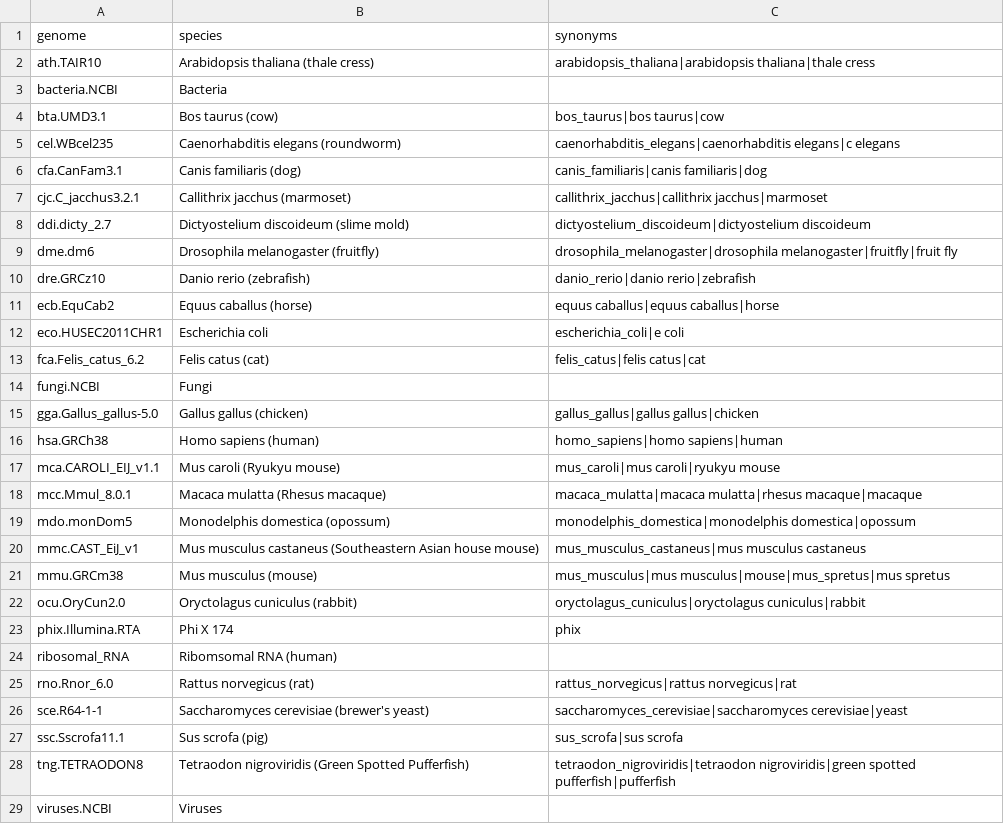
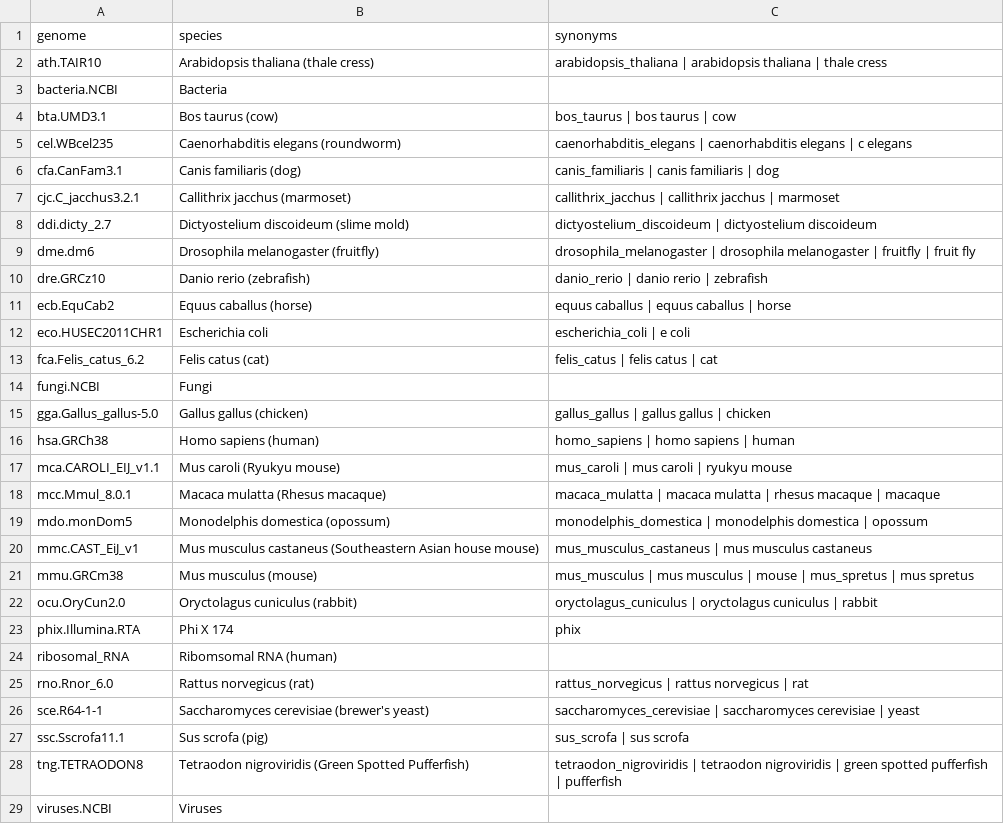
Before and after one commit to crukci-bioinformatics/mga2, a CSV file: resources/genomes.csv, drawn as a sheet; only a part is shown; the diff covers the shown part only.

Commit message:
Added spaces around synonym separators for readability

```diff
--- a/resources/genomes.csv
+++ b/resources/genomes.csv
@@ -1,29 +1,29 @@
 genome,species,synonyms
-ath.TAIR10,Arabidopsis thaliana (thale cress),arabidopsis_thaliana|arabidopsis thaliana|thale cress
+ath.TAIR10,Arabidopsis thaliana (thale cress),arabidopsis_thaliana | arabidopsis thaliana | thale cress
 bacteria.NCBI,Bacteria,
-bta.UMD3.1,Bos taurus (cow),bos_taurus|bos taurus|cow
-cel.WBcel235,Caenorhabditis elegans (roundworm),caenorhabditis_elegans|caenorhabditis elegans|c elegans
-cfa.CanFam3.1,Canis familiaris (dog),canis_familiaris|canis familiaris|dog
-cjc.C_jacchus3.2.1,Callithrix jacchus (marmoset),callithrix_jacchus|callithrix jacchus|marmoset
-ddi.dicty_2.7,Dictyostelium discoideum (slime mold),dictyostelium_discoideum|dictyostelium discoideum
-dme.dm6,Drosophila melanogaster (fruitfly),drosophila_melanogaster|drosophila melanogaster|fruitfly|fruit fly
-dre.GRCz10,Danio rerio (zebrafish),danio_rerio|danio rerio|zebrafish
-ecb.EquCab2,Equus caballus (horse),equus caballus|equus caballus|horse
-eco.HUSEC2011CHR1,Escherichia coli,escherichia_coli|e coli
-fca.Felis_catus_6.2,Felis catus (cat),felis_catus|felis catus|cat
+bta.UMD3.1,Bos taurus (cow),bos_taurus | bos taurus | cow
+cel.WBcel235,Caenorhabditis elegans (roundworm),caenorhabditis_elegans | caenorhabditis elegans | c elegans
+cfa.CanFam3.1,Canis familiaris (dog),canis_familiaris | canis familiaris | dog
+cjc.C_jacchus3.2.1,Callithrix jacchus (marmoset),callithrix_jacchus | callithrix jacchus | marmoset
+ddi.dicty_2.7,Dictyostelium discoideum (slime mold),dictyostelium_discoideum | dictyostelium discoideum
+dme.dm6,Drosophila melanogaster (fruitfly),drosophila_melanogaster | drosophila melanogaster | fruitfly | fruit fly
+dre.GRCz10,Danio rerio (zebrafish),danio_rerio | danio rerio | zebrafish
+ecb.EquCab2,Equus caballus (horse),equus caballus | equus caballus | horse
+eco.HUSEC2011CHR1,Escherichia coli,escherichia_coli | e coli
+fca.Felis_catus_6.2,Felis catus (cat),felis_catus | felis catus | cat
 fungi.NCBI,Fungi,
-gga.Gallus_gallus-5.0,Gallus gallus (chicken),gallus_gallus|gallus gallus|chicken
-hsa.GRCh38,Homo sapiens (human),homo_sapiens|homo sapiens|human
-mca.CAROLI_EIJ_v1.1,Mus caroli (Ryukyu mouse),mus_caroli|mus caroli|ryukyu mouse
-mcc.Mmul_8.0.1,Macaca mulatta (Rhesus macaque),macaca_mulatta|macaca mulatta|rhesus macaque|macaque
-mdo.monDom5,Monodelphis domestica (opossum),monodelphis_domestica|monodelphis domestica|opossum
-mmc.CAST_EiJ_v1,Mus musculus castaneus (Southeastern Asian house mouse),mus_musculus_castaneus|mus musculus castaneus
-mmu.GRCm38,Mus musculus (mouse),mus_musculus|mus musculus|mouse|mus_spretus|mus spretus
-ocu.OryCun2.0,Oryctolagus cuniculus (rabbit),oryctolagus_cuniculus|oryctolagus cuniculus|rabbit
+gga.Gallus_gallus-5.0,Gallus gallus (chicken),gallus_gallus | gallus gallus | chicken
+hsa.GRCh38,Homo sapiens (human),homo_sapiens | homo sapiens | human
+mca.CAROLI_EIJ_v1.1,Mus caroli (Ryukyu mouse),mus_caroli | mus caroli | ryukyu mouse
+mcc.Mmul_8.0.1,Macaca mulatta (Rhesus macaque),macaca_mulatta | macaca mulatta | rhesus macaque | macaque
+mdo.monDom5,Monodelphis domestica (opossum),monodelphis_domestica | monodelphis domestica | opossum
+mmc.CAST_EiJ_v1,Mus musculus castaneus (Southeastern Asian house mouse),mus_musculus_castaneus | mus musculus castaneus
+mmu.GRCm38,Mus musculus (mouse),mus_musculus | mus musculus | mouse | mus_spretus | mus spretus
+ocu.OryCun2.0,Oryctolagus cuniculus (rabbit),oryctolagus_cuniculus | oryctolagus cuniculus | rabbit
 phix.Illumina.RTA,Phi X 174,phix
 ribosomal_RNA,Ribomsomal RNA (human),
-rno.Rnor_6.0,Rattus norvegicus (rat),rattus_norvegicus|rattus norvegicus|rat
-sce.R64-1-1,Saccharomyces cerevisiae (brewer's yeast),saccharomyces_cerevisiae|saccharomyces cerevisiae|yeast
-ssc.Sscrofa11.1,Sus scrofa (pig),sus_scrofa|sus scrofa
-tng.TETRAODON8,Tetraodon nigroviridis (Green Spotted Pufferfish),tetraodon_nigroviridis|tetraodon nigroviridis|green spotted pufferfish|pufferfish
+rno.Rnor_6.0,Rattus norvegicus (rat),rattus_norvegicus | rattus norvegicus | rat
+sce.R64-1-1,Saccharomyces cerevisiae (brewer's yeast),saccharomyces_cerevisiae | saccharomyces cerevisiae | yeast
+ssc.Sscrofa11.1,Sus scrofa (pig),sus_scrofa | sus scrofa
+tng.TETRAODON8,Tetraodon nigroviridis (Green Spotted Pufferfish),tetraodon_nigroviridis | tetraodon nigroviridis | green spotted pufferfish | pufferfish
 viruses.NCBI,Viruses,
```
Also changed, not shown: 1 edited cell elsewhere in this file.
